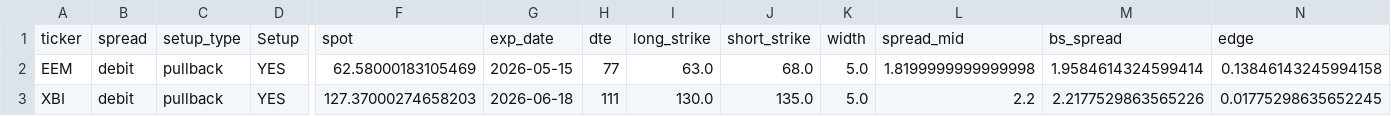
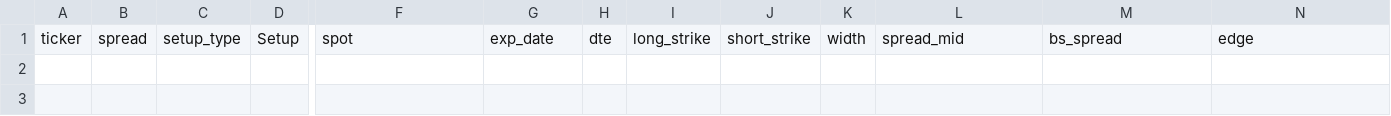
Before and after one commit to aglucaci/options, a CSV file: tables/TODAY.csv, drawn as a sheet; only a part is shown, gaps mark what is left out; rows hold the shown columns only; the diff names each change by its address in the sheet, - before the commit and + after, or states it on an @@ line.

```diff
--- a/tables/TODAY.csv
+++ b/tables/TODAY.csv
-row 2: EEM | debit | pullback | YES | 62.58000183105469 | 2026-05-15 | 77 | 63.0 | 68.0 | 5.0 | 1.8199999999999998 | 1.9584614324599414 | 0.13846143245994158
-row 3: XBI | debit | pullback | YES | 127.37000274658203 | 2026-06-18 | 111 | 130.0 | 135.0 | 5.0 | 2.2 | 2.2177529863565226 | 0.01775298635652245
```
